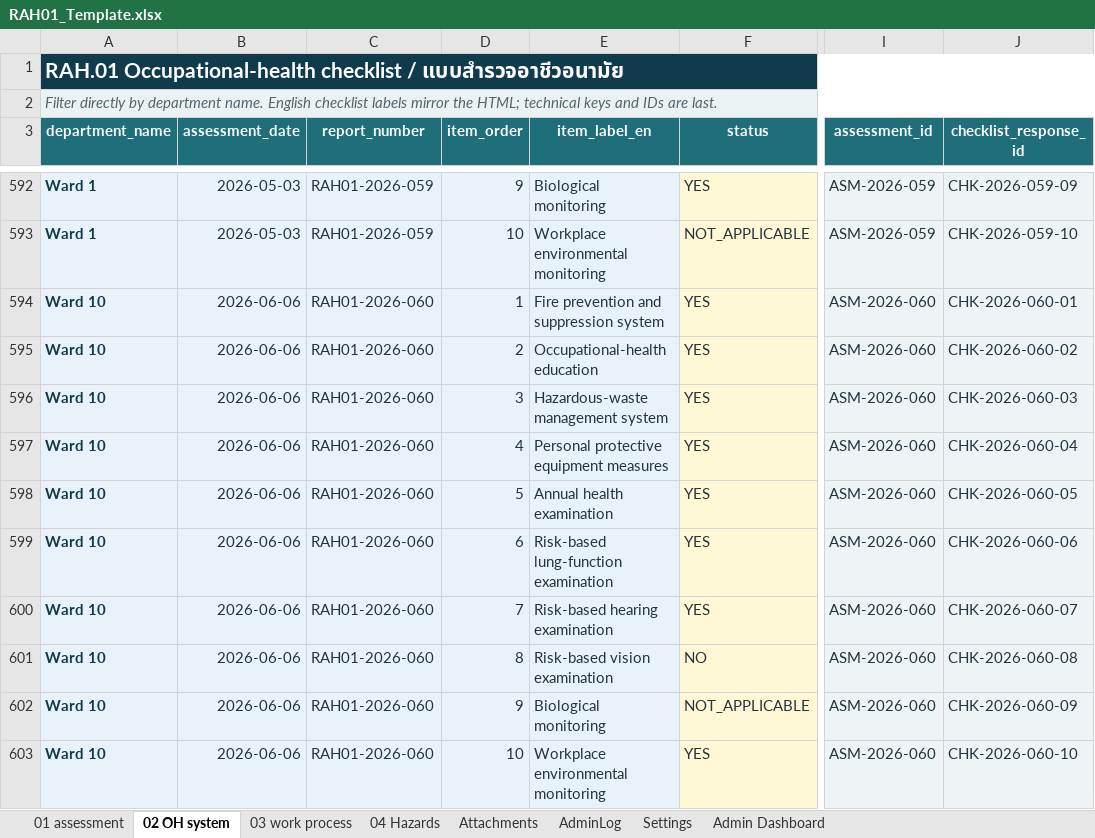
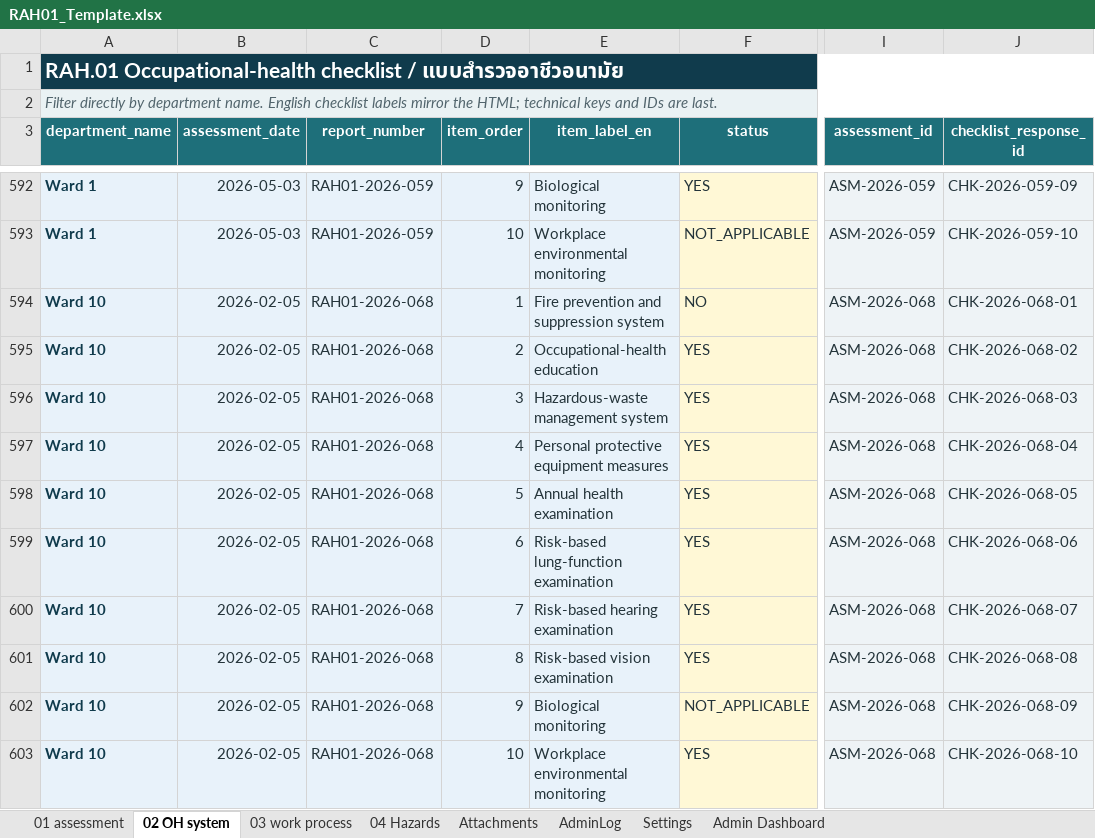
Before and after one commit to taewat07/OpenRAH.01, an Excel workbook: RAH01_Template.xlsx, sheet 02 OH system, drawn as a sheet; only a part is shown, gaps mark what is left out; values as stored, in another font and other column widths than the file's, no borders; table styles not drawn; the diff covers the shown part only; the diff names each change by its address in the sheet, - before the commit and + after, or states it on an @@ line.

```diff
--- a/RAH01_Template.xlsx (sheet 02 OH system)
+++ b/RAH01_Template.xlsx (sheet 02 OH system)
-B594:B603 (assessment_date): 2026-06-06
+B594:B603 (assessment_date): 2026-02-05
-C594:C603 (report_number): RAH01-2026-060
+C594:C603 (report_number): RAH01-2026-068
-F594 (status): YES
+F594 (status): NO
-I594:I603 (assessment_id): ASM-2026-060
+I594:I603 (assessment_id): ASM-2026-068
-J594 (checklist_response_id): CHK-2026-060-01
+J594 (checklist_response_id): CHK-2026-068-01
-J595 (checklist_response_id): CHK-2026-060-02
+J595 (checklist_response_id): CHK-2026-068-02
-J596 (checklist_response_id): CHK-2026-060-03
+J596 (checklist_response_id): CHK-2026-068-03
-J597 (checklist_response_id): CHK-2026-060-04
+J597 (checklist_response_id): CHK-2026-068-04
-J598 (checklist_response_id): CHK-2026-060-05
+J598 (checklist_response_id): CHK-2026-068-05
-J599 (checklist_response_id): CHK-2026-060-06
+J599 (checklist_response_id): CHK-2026-068-06
-J600 (checklist_response_id): CHK-2026-060-07
+J600 (checklist_response_id): CHK-2026-068-07
-F601 (status): NO
+F601 (status): YES
-J601 (checklist_response_id): CHK-2026-060-08
+J601 (checklist_response_id): CHK-2026-068-08
-J602 (checklist_response_id): CHK-2026-060-09
+J602 (checklist_response_id): CHK-2026-068-09
-J603 (checklist_response_id): CHK-2026-060-10
+J603 (checklist_response_id): CHK-2026-068-10
```
Also changed, not shown: 369 edited cells elsewhere in this sheet, sheet 04 Hazards, sheet AdminLog, sheet 03 work process, sheet Attachments, sheet 01 assessment, sheet Admin Dashboard, 1 more sheet, formulas that keep their value, hidden cells, charts or pictures, 6 other files.
